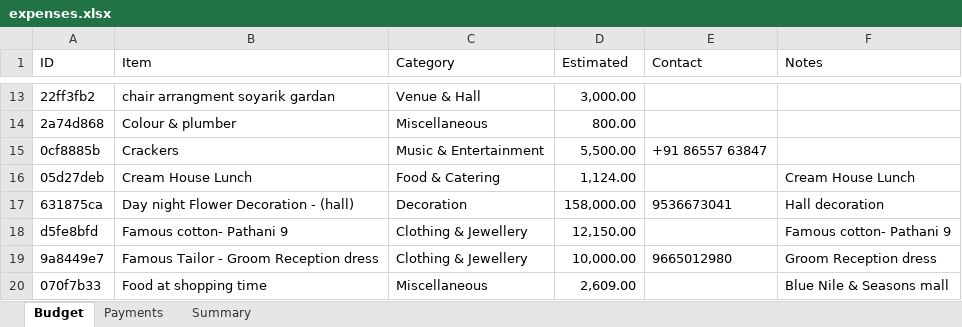
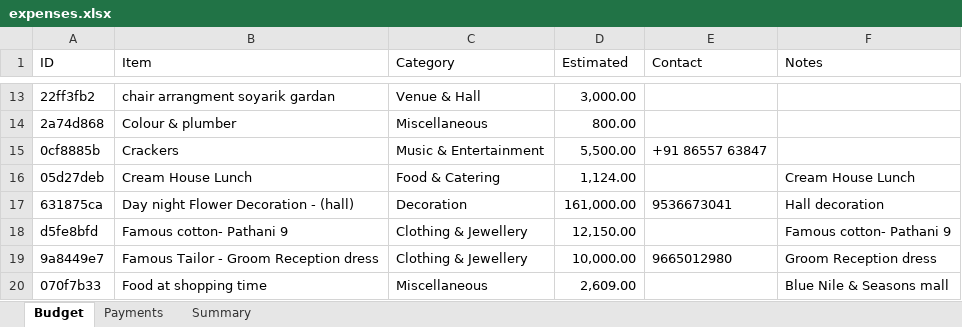
Before and after one commit to Asif-Nice/poc-track-expenses, an Excel workbook: data/expenses.xlsx, sheet Budget, drawn as a sheet; only a part is shown, gaps mark what is left out; values as stored, in another font and other column widths than the file's, no borders; the diff names each change by its address in the sheet, - before the commit and + after, or states it on an @@ line.

Commit message:
Update budget item: Day night Flower Decoration - (hall) — ₹1,61,000.00

```diff
--- a/data/expenses.xlsx (sheet Budget)
+++ b/data/expenses.xlsx (sheet Budget)
-D17 (Estimated): 158,000.00
+D17 (Estimated): 161,000.00
```
Also changed, not shown: sheet Summary.
